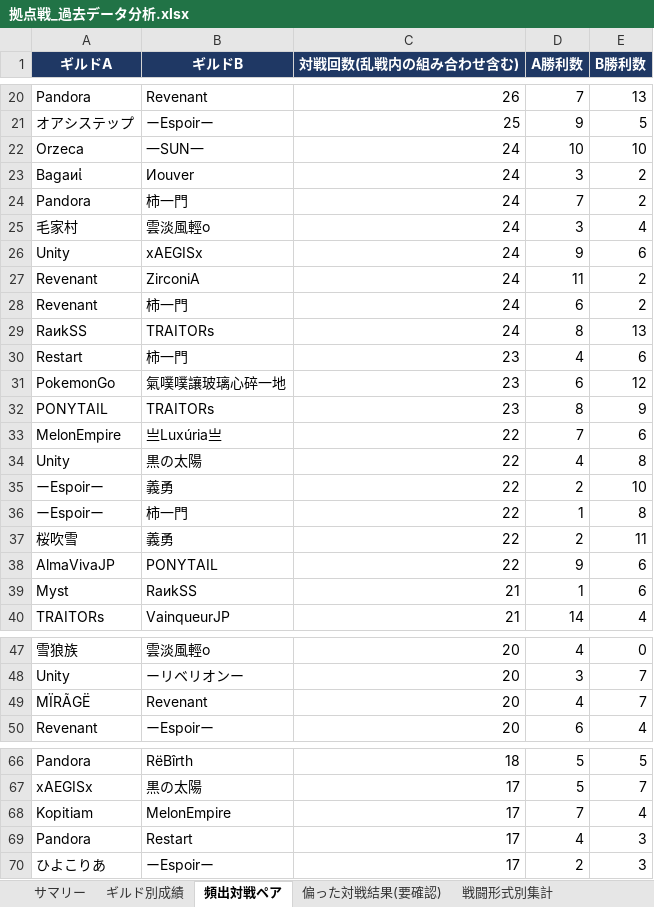
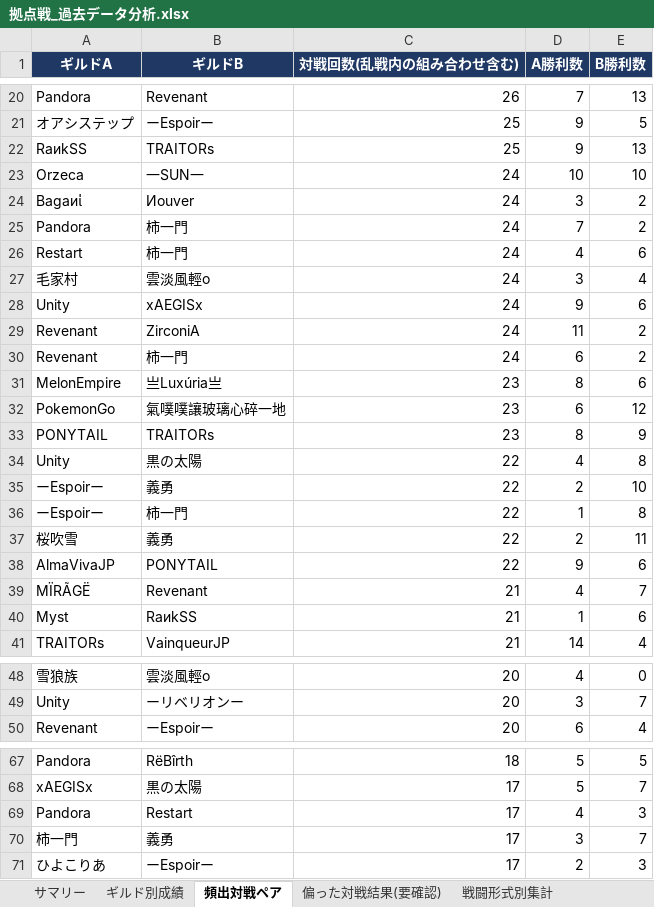
Before and after one commit to Lily-0619/bdm-node-war-tracker, an Excel workbook: report/output/拠点戦_過去データ分析.xlsx, sheet 頻出対戦ペア, drawn as a sheet; only a part is shown, gaps mark what is left out; values as stored, in another font and other column widths than the file's, no borders; removed rows and columns are numbered as before the commit, all else as after; the diff covers the shown part only; the diff names each change by its address in the sheet, - before the commit and + after, or states it on an @@ line.

```diff
--- a/report/output/拠点戦_過去データ分析.xlsx (sheet 頻出対戦ペア)
+++ b/report/output/拠点戦_過去データ分析.xlsx (sheet 頻出対戦ペア)
+row 22: RaиkSS | TRAITORs | 25 | 9 | 13
+row 26: Restart | 柿一門 | 24 | 4 | 6
-row 29: RaиkSS | TRAITORs | 24 | 8 | 13
-row 30: Restart | 柿一門 | 23 | 4 | 6
+row 31: MelonEmpire | 亗Luxúria亗 | 23 | 8 | 6
-row 33: MelonEmpire | 亗Luxúria亗 | 22 | 7 | 6
+row 39: MÏRÃGË | Revenant | 21 | 4 | 7
-row 49: MÏRÃGË | Revenant | 20 | 4 | 7
-row 68: Kopitiam | MelonEmpire | 17 | 7 | 4
+row 70: 柿一門 | 義勇 | 17 | 3 | 7
```
Also changed, not shown: 3 added rows, 3 removed rows and 6 edited cells elsewhere in this sheet, sheet 月別参加数, sheet ギルド別成績, sheet 拠点別入札状況, sheet N人巴_頻出組み合わせ, sheet 新規参入_離脱, sheet 戦闘形式別集計, 2 more sheets, 8 other files.
